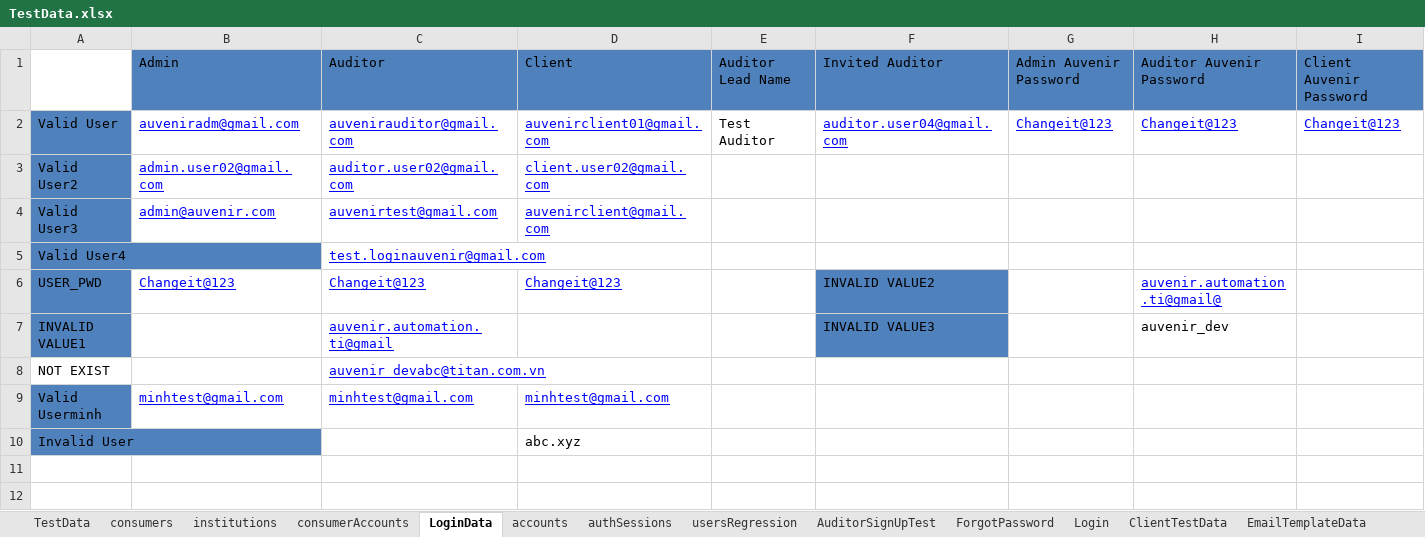
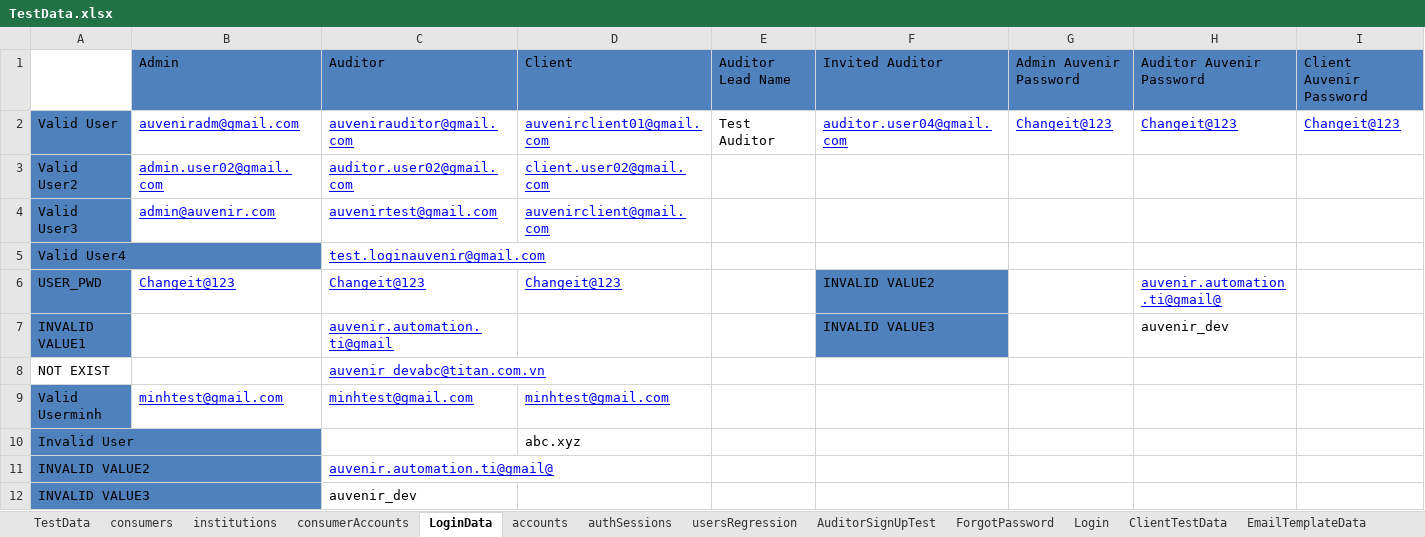
Before and after one commit to duongnguyendr/DataDriven, an Excel workbook: TestData.xlsx, sheet LoginData, drawn as a sheet; only a part is shown; values as stored, in another font and other column widths than the file's, no borders; rows hold the shown columns only; the diff names each change by its address in the sheet, - before the commit and + after, or states it on an @@ line.

```diff
--- a/TestData.xlsx (sheet LoginData)
+++ b/TestData.xlsx (sheet LoginData)
+row 11: INVALID VALUE2 |  | auvenir.automation.ti@gmail@
+row 12: INVALID VALUE3 |  | auvenir_dev
```
Also changed, not shown: sheet SmokeTest.
